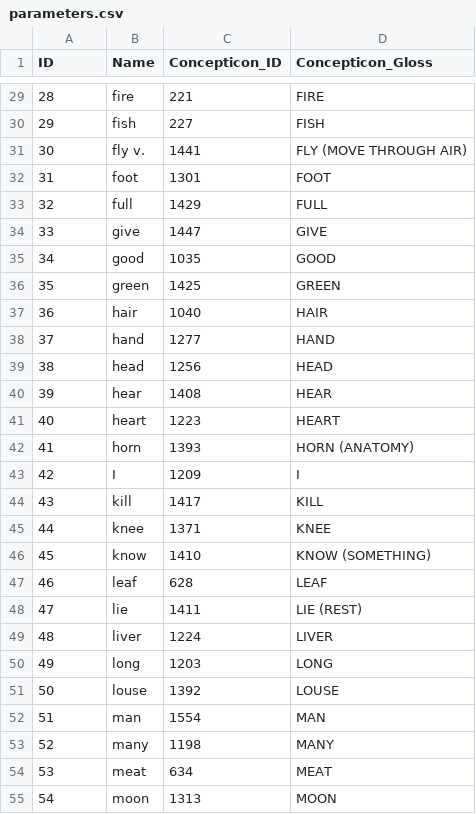
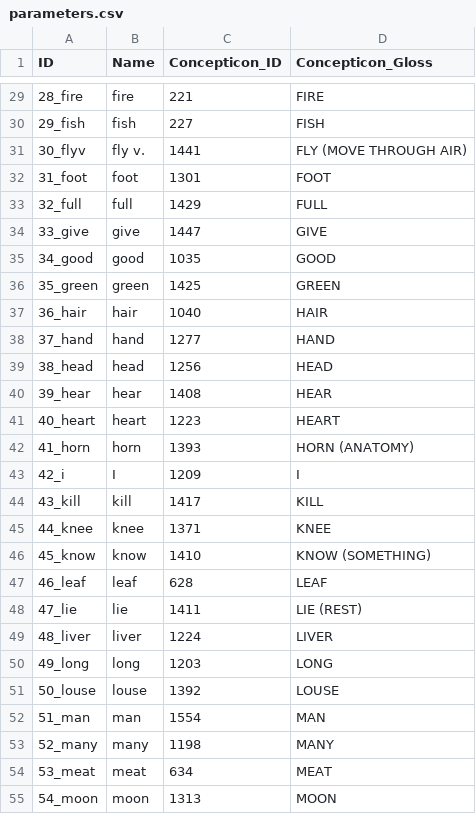
Before and after one commit to lexibank/starostinhmongmien, a CSV file: cldf/parameters.csv, drawn as a sheet; only a part is shown, gaps mark what is left out; the diff covers the shown part only.

```diff
--- a/cldf/parameters.csv
+++ b/cldf/parameters.csv
@@ -29,27 +29,27 @@ ID,Name,Concepticon_ID,Concepticon_Gloss
-28,fire,221,FIRE
-29,fish,227,FISH
-30,fly v.,1441,FLY (MOVE THROUGH AIR)
-31,foot,1301,FOOT
-32,full,1429,FULL
-33,give,1447,GIVE
-34,good,1035,GOOD
-35,green,1425,GREEN
-36,hair,1040,HAIR
-37,hand,1277,HAND
-38,head,1256,HEAD
-39,hear,1408,HEAR
-40,heart,1223,HEART
-41,horn,1393,HORN (ANATOMY)
-42,I,1209,I
-43,kill,1417,KILL
-44,knee,1371,KNEE
-45,know,1410,KNOW (SOMETHING)
-46,leaf,628,LEAF
-47,lie,1411,LIE (REST)
-48,liver,1224,LIVER
-49,long,1203,LONG
-50,louse,1392,LOUSE
-51,man,1554,MAN
-52,many,1198,MANY
-53,meat,634,MEAT
-54,moon,1313,MOON
+28_fire,fire,221,FIRE
+29_fish,fish,227,FISH
+30_flyv,fly v.,1441,FLY (MOVE THROUGH AIR)
+31_foot,foot,1301,FOOT
+32_full,full,1429,FULL
+33_give,give,1447,GIVE
+34_good,good,1035,GOOD
+35_green,green,1425,GREEN
+36_hair,hair,1040,HAIR
+37_hand,hand,1277,HAND
+38_head,head,1256,HEAD
+39_hear,hear,1408,HEAR
+40_heart,heart,1223,HEART
+41_horn,horn,1393,HORN (ANATOMY)
+42_i,I,1209,I
+43_kill,kill,1417,KILL
+44_knee,knee,1371,KNEE
+45_know,know,1410,KNOW (SOMETHING)
+46_leaf,leaf,628,LEAF
+47_lie,lie,1411,LIE (REST)
+48_liver,liver,1224,LIVER
+49_long,long,1203,LONG
+50_louse,louse,1392,LOUSE
+51_man,man,1554,MAN
+52_many,many,1198,MANY
+53_meat,meat,634,MEAT
+54_moon,moon,1313,MOON
```
Also changed, not shown: 83 edited cells elsewhere in this file, 12 other files.
